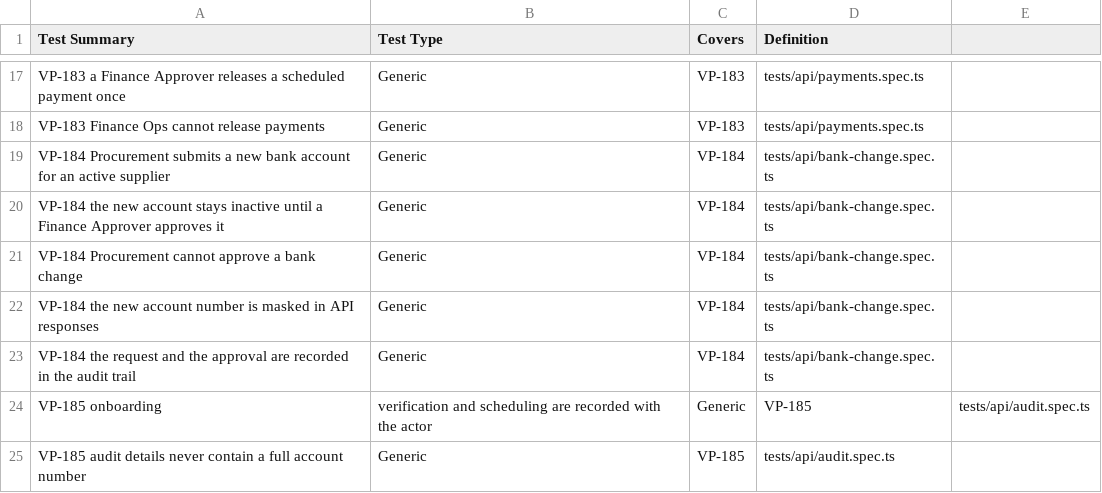
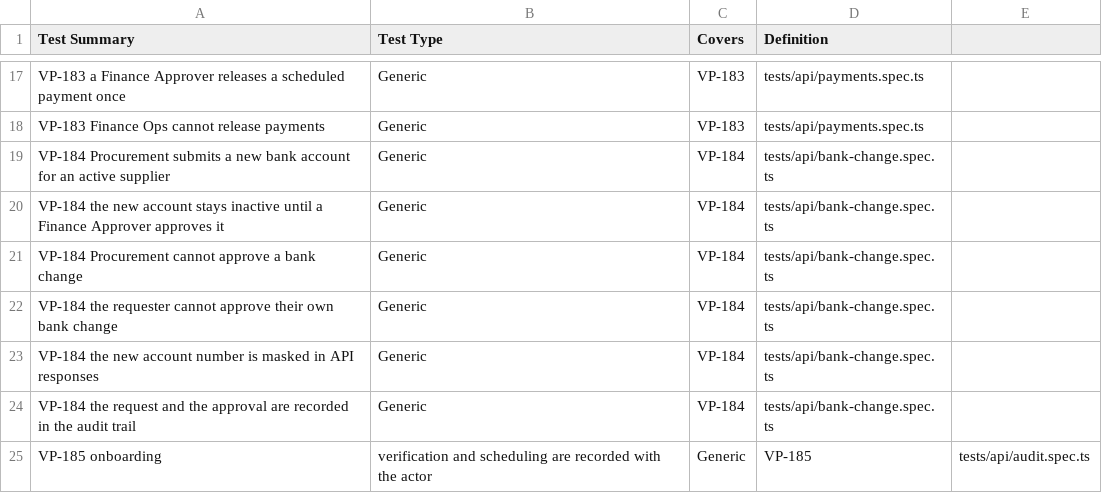
Before and after one commit to prcheck-live/vendorpay-app, a CSV file: docs/xray-tests.csv, drawn as a sheet; only a part is shown, gaps mark what is left out; the shorter side is filled out with more unchanged rows.

```diff
--- a/docs/xray-tests.csv
+++ b/docs/xray-tests.csv
@@ -21,2 +21,3 @@ VP-184 the new account stays inactive until a Finance Approver approves it,Gener
 VP-184 Procurement cannot approve a bank change,Generic,VP-184,tests/api/bank-change.spec.ts
+VP-184 the requester cannot approve their own bank change,Generic,VP-184,tests/api/bank-change.spec.ts
 VP-184 the new account number is masked in API responses,Generic,VP-184,tests/api/bank-change.spec.ts
```
Also changed, not shown: 8 other files.
